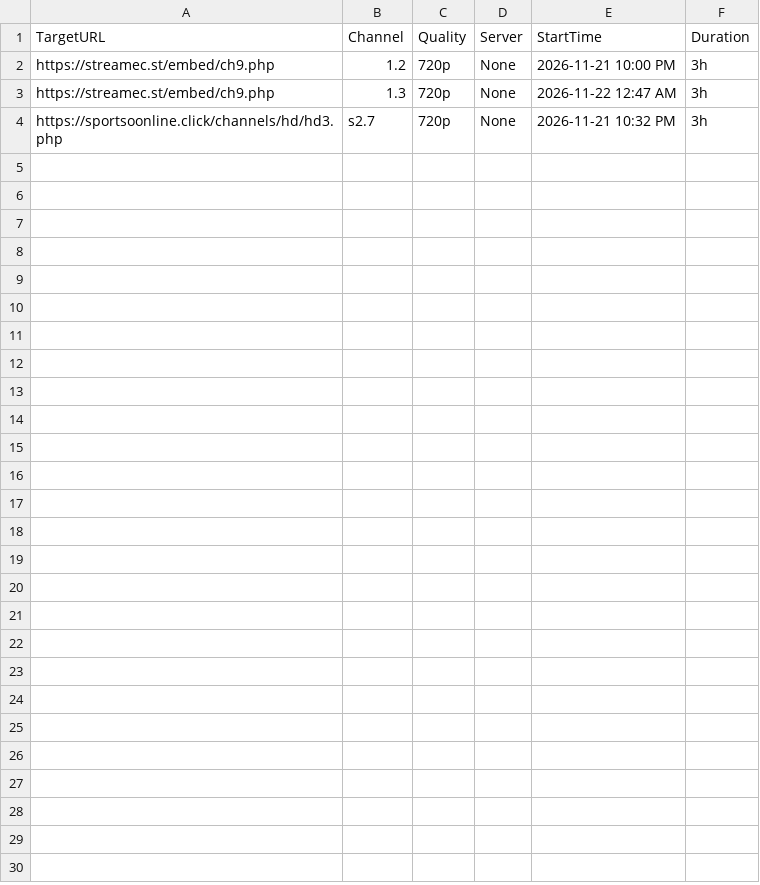
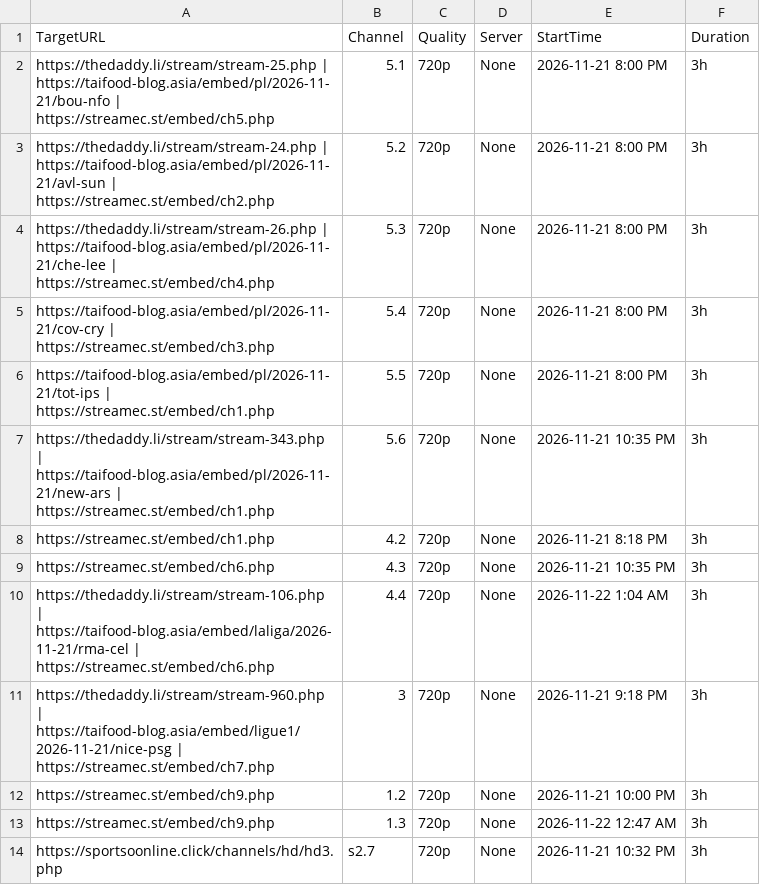
Before and after one commit to poorpeople-cmd/na-poyeeegooo, a CSV file: streams.csv, drawn as a sheet; the diff names each change by its address in the sheet, - before the commit and + after, or states it on an @@ line.

Commit message:
Update streams.csv

```diff
--- a/streams.csv
+++ b/streams.csv
+row 2: https://thedaddy.li/stream/stream-25.php | https://taifood-blog.asia/embed/pl/2026-11-21/bou-nfo | https://streamec.st/embed/ch5.php | 5.1 | 720p | None | 2026-11-21 8:00 PM | 3h
+row 3: https://thedaddy.li/stream/stream-24.php | https://taifood-blog.asia/embed/pl/2026-11-21/avl-sun | https://streamec.st/embed/ch2.php | 5.2 | 720p | None | 2026-11-21 8:00 PM | 3h
+row 4: https://thedaddy.li/stream/stream-26.php | https://taifood-blog.asia/embed/pl/2026-11-21/che-lee | https://streamec.st/embed/ch4.php | 5.3 | 720p | None | 2026-11-21 8:00 PM | 3h
+row 5: https://taifood-blog.asia/embed/pl/2026-11-21/cov-cry | https://streamec.st/embed/ch3.php | 5.4 | 720p | None | 2026-11-21 8:00 PM | 3h
+row 6: https://taifood-blog.asia/embed/pl/2026-11-21/tot-ips | https://streamec.st/embed/ch1.php | 5.5 | 720p | None | 2026-11-21 8:00 PM | 3h
+row 7: https://thedaddy.li/stream/stream-343.php | https://taifood-blog.asia/embed/pl/2026-11-21/new-ars | https://streamec.st/embed/ch1.php | 5.6 | 720p | None | 2026-11-21 10:35 PM | 3h
+row 8: https://streamec.st/embed/ch1.php | 4.2 | 720p | None | 2026-11-21 8:18 PM | 3h
+row 9: https://streamec.st/embed/ch6.php | 4.3 | 720p | None | 2026-11-21 10:35 PM | 3h
+row 10: https://thedaddy.li/stream/stream-106.php | https://taifood-blog.asia/embed/laliga/2026-11-21/rma-cel | https://streamec.st/embed/ch6.php | 4.4 | 720p | None | 2026-11-22 1:04 AM | 3h
+row 11: https://thedaddy.li/stream/stream-960.php | https://taifood-blog.asia/embed/ligue1/2026-11-21/nice-psg | https://streamec.st/embed/ch7.php | 3 | 720p | None | 2026-11-21 9:18 PM | 3h
```
